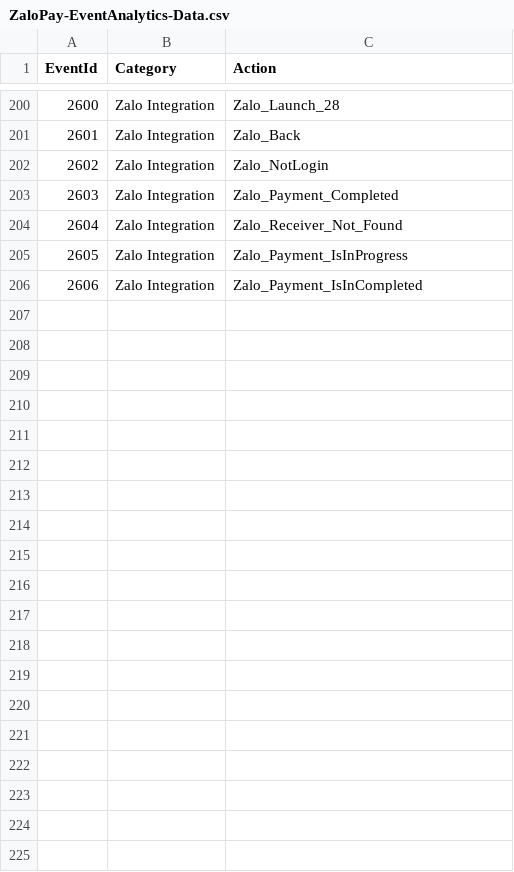
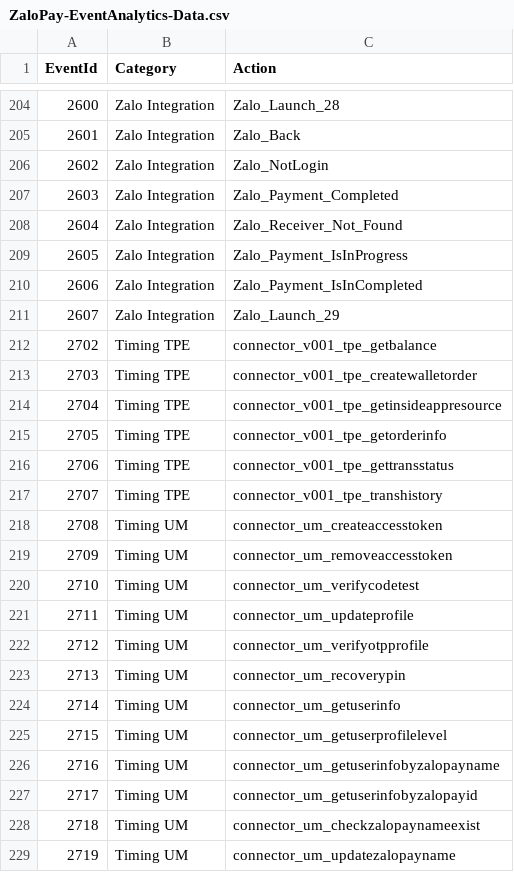
Before and after one commit to anhvinhitus/Demo_Retrofit_OkHttp, a CSV file: scripts/ZaloPay-EventAnalytics-Data.csv, drawn as a sheet; only a part is shown, gaps mark what is left out; the diff covers the shown part only; the diff names each change by its address in the sheet, - before the commit and + after, or states it on an @@ line.

```diff
--- a/scripts/ZaloPay-EventAnalytics-Data.csv
+++ b/scripts/ZaloPay-EventAnalytics-Data.csv
+row 211: 2607 | Zalo Integration | Zalo_Launch_29
+row 212: 2702 | Timing TPE | connector_v001_tpe_getbalance
+row 213: 2703 | Timing TPE | connector_v001_tpe_createwalletorder
+row 214: 2704 | Timing TPE | connector_v001_tpe_getinsideappresource
+row 215: 2705 | Timing TPE | connector_v001_tpe_getorderinfo
+row 216: 2706 | Timing TPE | connector_v001_tpe_gettransstatus
+row 217: 2707 | Timing TPE | connector_v001_tpe_transhistory
+row 218: 2708 | Timing UM | connector_um_createaccesstoken
+row 219: 2709 | Timing UM | connector_um_removeaccesstoken
+row 220: 2710 | Timing UM | connector_um_verifycodetest
+row 221: 2711 | Timing UM | connector_um_updateprofile
+row 222: 2712 | Timing UM | connector_um_verifyotpprofile
+row 223: 2713 | Timing UM | connector_um_recoverypin
+row 224: 2714 | Timing UM | connector_um_getuserinfo
+row 225: 2715 | Timing UM | connector_um_getuserprofilelevel
+row 226: 2716 | Timing UM | connector_um_getuserinfobyzalopayname
+row 227: 2717 | Timing UM | connector_um_getuserinfobyzalopayid
+row 228: 2718 | Timing UM | connector_um_checkzalopaynameexist
+row 229: 2719 | Timing UM | connector_um_updatezalopayname
```
Also changed, not shown: 33 added rows elsewhere in this file, 1 other file.
